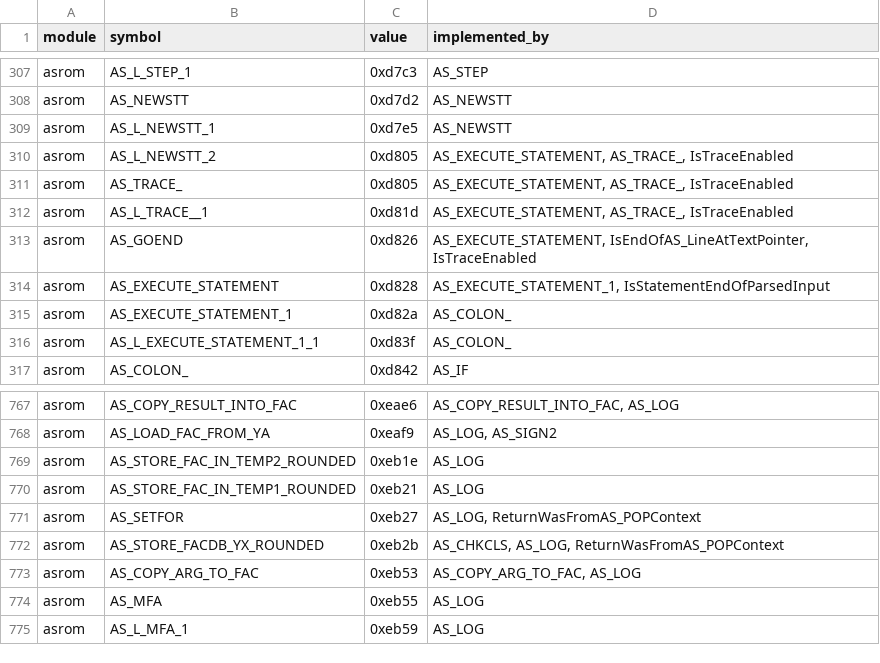
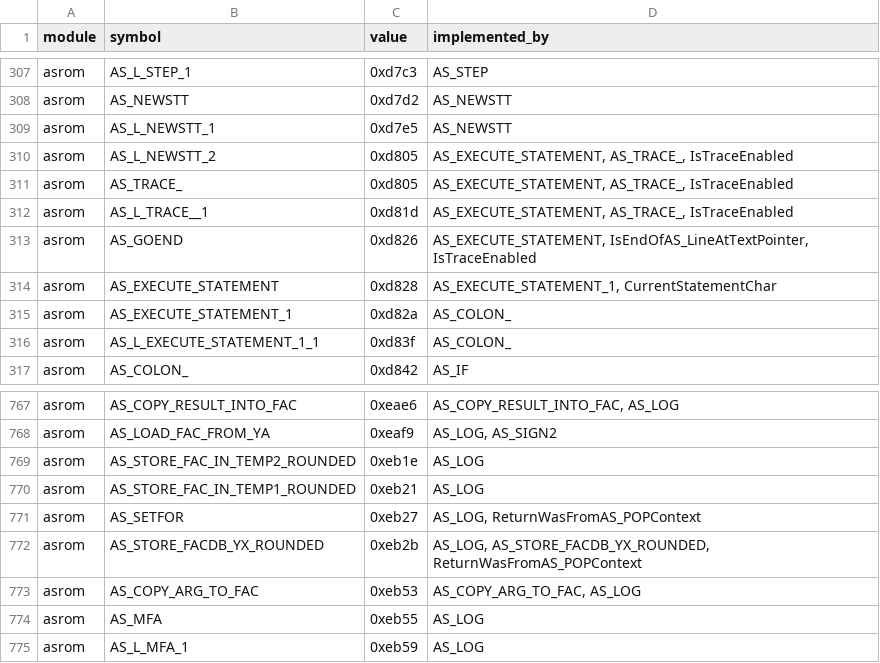
Before and after one commit to khmseu/ApplesoftNG, a TSV file: docs/symbol-implementation-map.tsv, drawn as a sheet; only a part is shown, gaps mark what is left out; the diff covers the shown part only.

```diff
--- a/docs/symbol-implementation-map.tsv
+++ b/docs/symbol-implementation-map.tsv
@@ -313,3 +313,3 @@ asrom	AS_L_TRACE__1	0xd81d	AS_EXECUTE_STATEMENT, AS_TRACE_, IsTraceEnabled
 asrom	AS_GOEND	0xd826	AS_EXECUTE_STATEMENT, IsEndOfAS_LineAtTextPointer, IsTraceEnabled
-asrom	AS_EXECUTE_STATEMENT	0xd828	AS_EXECUTE_STATEMENT_1, IsStatementEndOfParsedInput
+asrom	AS_EXECUTE_STATEMENT	0xd828	AS_EXECUTE_STATEMENT_1, CurrentStatementChar
 asrom	AS_EXECUTE_STATEMENT_1	0xd82a	AS_COLON_
@@ -771,3 +771,3 @@ asrom	AS_STORE_FAC_IN_TEMP1_ROUNDED	0xeb21	AS_LOG
 asrom	AS_SETFOR	0xeb27	AS_LOG, ReturnWasFromAS_POPContext
-asrom	AS_STORE_FACDB_YX_ROUNDED	0xeb2b	AS_CHKCLS, AS_LOG, ReturnWasFromAS_POPContext
+asrom	AS_STORE_FACDB_YX_ROUNDED	0xeb2b	AS_LOG, AS_STORE_FACDB_YX_ROUNDED, ReturnWasFromAS_POPContext
 asrom	AS_COPY_ARG_TO_FAC	0xeb53	AS_COPY_ARG_TO_FAC, AS_LOG
```
Also changed, not shown: 34 edited cells elsewhere in this file, docs/symbol-implementation-map-claims.tsv, 1 other file.
